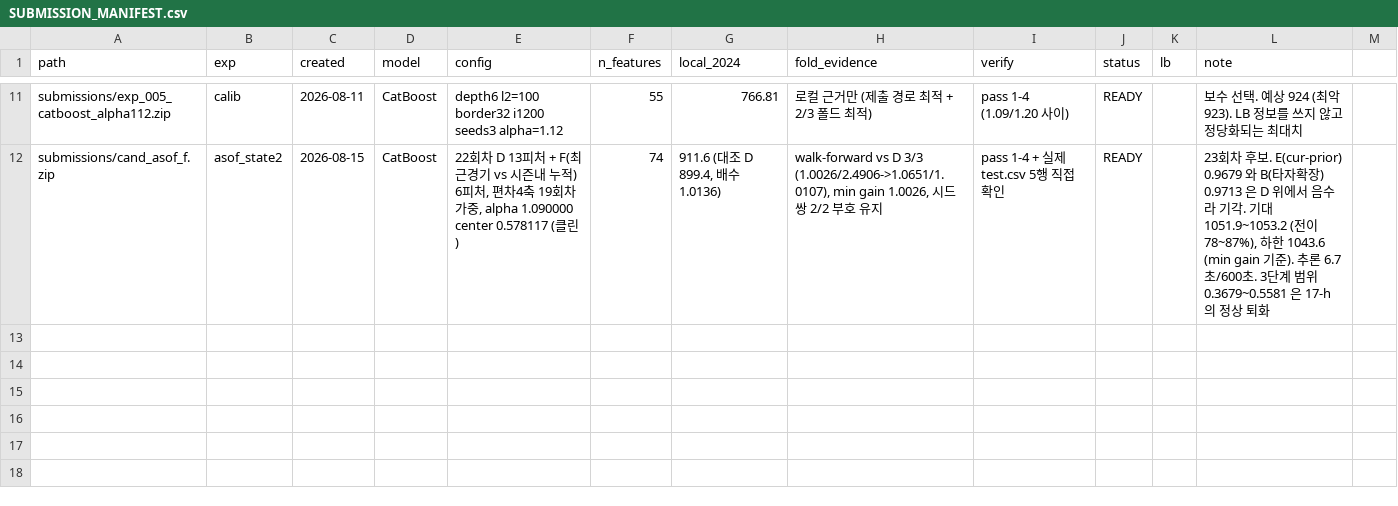
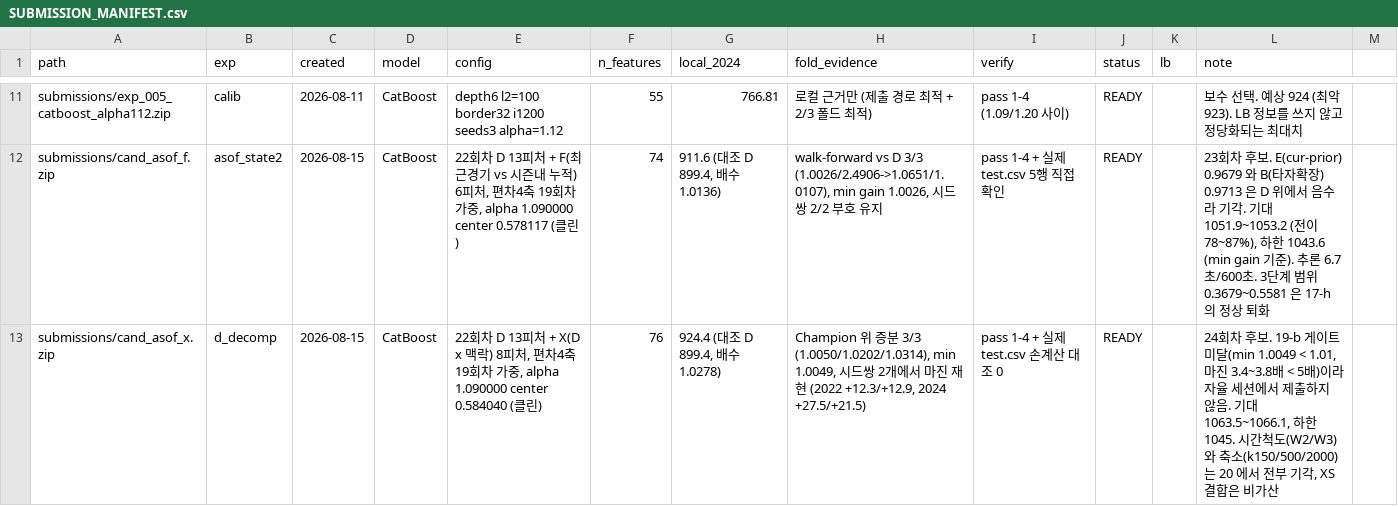
Before and after one commit to hoo743-ui/LG_Aimers09, a CSV file: SUBMISSION_MANIFEST.csv, drawn as a sheet; only a part is shown, gaps mark what is left out; the diff names each change by its address in the sheet, - before the commit and + after, or states it on an @@ line.

```diff
--- a/SUBMISSION_MANIFEST.csv
+++ b/SUBMISSION_MANIFEST.csv
+row 13: submissions/cand_asof_x.zip | d_decomp | 2026-08-15 | CatBoost | 22회차 D 13피처 + X(D x 맥락) 8피처, 편차4축 19회차 가중, alpha 1.090000 center 0.584040 (클린) | 76 | 924.4 (대조 D 899.4, 배수 1.0278) | Champion 위 증분 3/3 (1.0050/1.0202/1.0314), min 1.0049, 시드쌍 2개에서 마진 재현 (2022 +12.3/+12.9, 2024 +27.5/+21.5) | pass 1-4 + 실제 test.csv 손계산 대조 0 | READY |  | 24회차 후보. 19-b 게이트 미달(min 1.0049 < 1.01, 마진 3.4~3.8배 < 5배)이라 자율 세션에서 제출하지 않음. 기대 1063.5~1066.1, 하한 1045. 시간척도(W2/W3)와 축소(k150/500/2000)는 20 에서 전부 기각, XS 결합은 비가산
```
Also changed, not shown: 2 other files.
